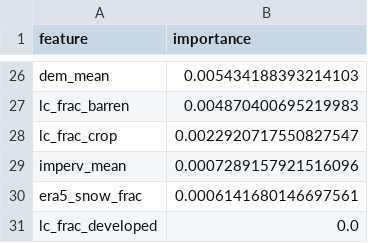
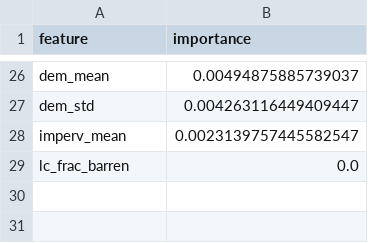
Before and after one commit to garry-p12/downscaling-precipitation, a CSV file: models/feature_importance_coarse.csv, drawn as a sheet; only a part is shown, gaps mark what is left out; removed rows and columns are numbered as before the commit, all else as after; the diff covers the shown part only; the diff names each change by its address in the sheet, - before the commit and + after, or states it on an @@ line.

```diff
--- a/models/feature_importance_coarse.csv
+++ b/models/feature_importance_coarse.csv
-B26 (importance): 0.005434188393214103
+B26 (importance): 0.00494875885739037
-row 27: lc_frac_barren | 0.004870400695219983
-row 28: lc_frac_crop | 0.0022920717550827547
+row 27: dem_std | 0.004263116449409447
-B28 (importance): 0.0007289157921516096
+B28 (importance): 0.0023139757445582547
-row 30: era5_snow_frac | 0.0006141680146697561
-A29 (feature): lc_frac_developed
+A29 (feature): lc_frac_barren
```
Also changed, not shown: 8 added rows, 8 removed rows and 16 edited cells elsewhere in this file, models/feature_importance_fine.csv, 5 other files.
